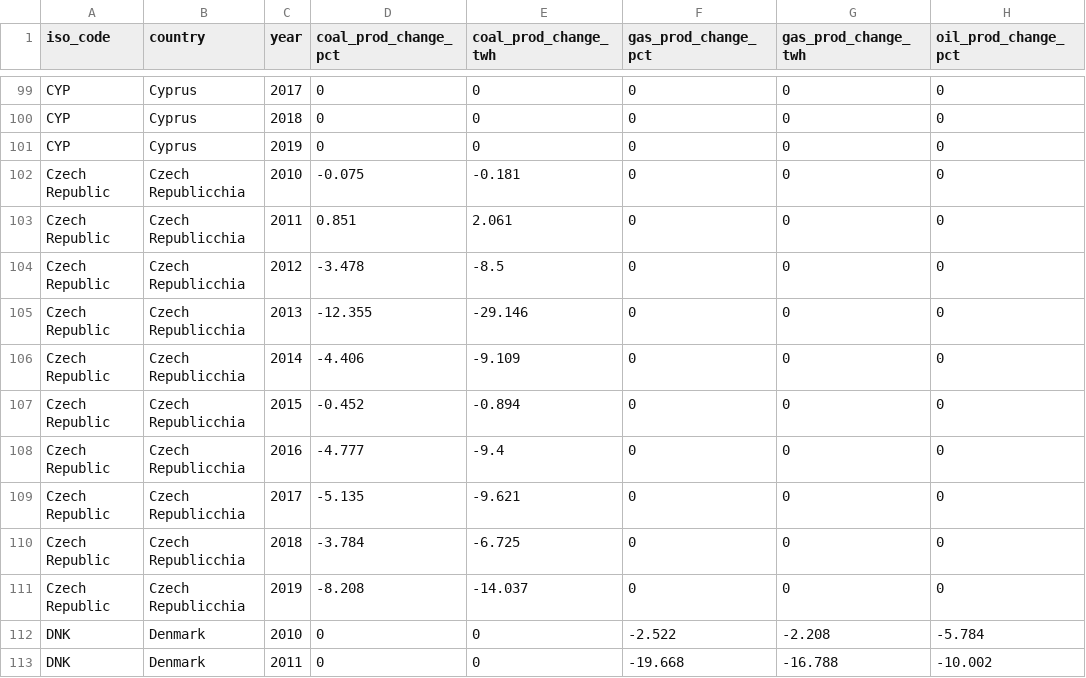
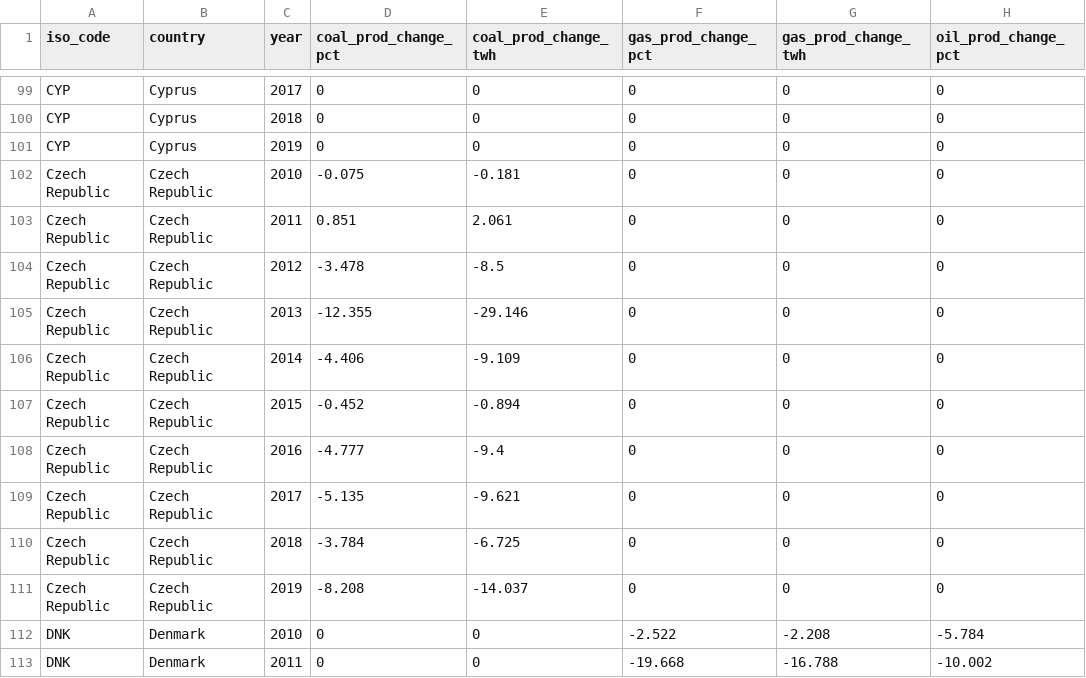
Before and after one commit to Jason1205-ui/dv2, a CSV file: dataset/data_2010-2019.csv, drawn as a sheet; only a part is shown, gaps mark what is left out; the diff names each change by its address in the sheet, - before the commit and + after, or states it on an @@ line.

Commit message:
Add files via upload

```diff
--- a/dataset/data_2010-2019.csv
+++ b/dataset/data_2010-2019.csv
-B102:B111 (country): Czech Republicchia
+B102:B111 (country): Czech Republic
```
